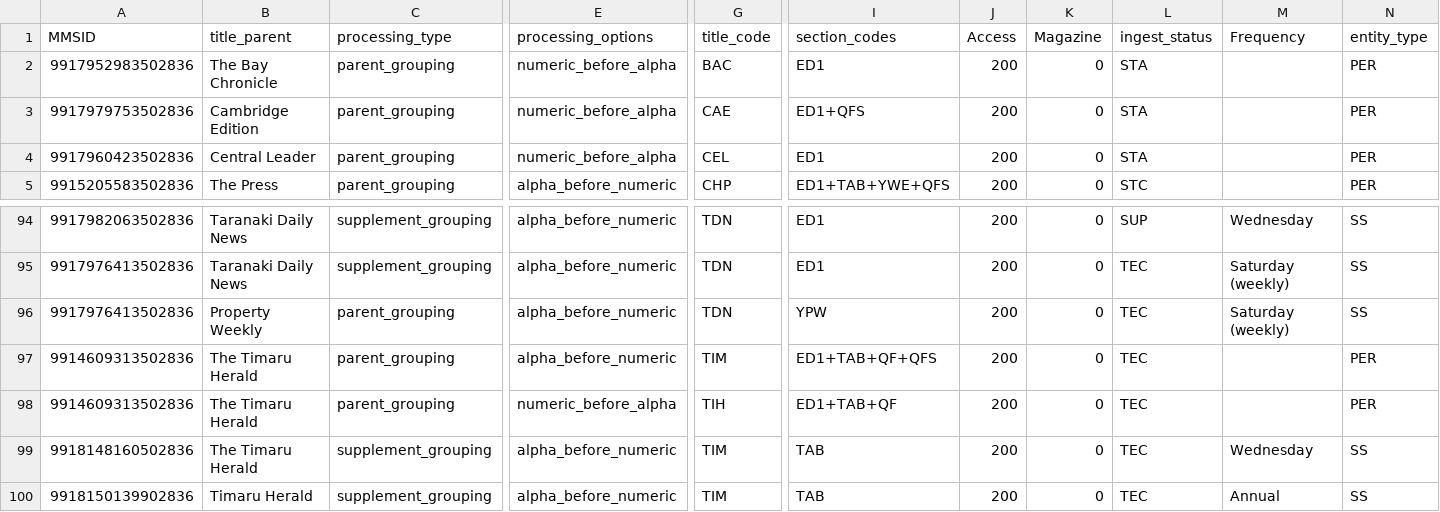
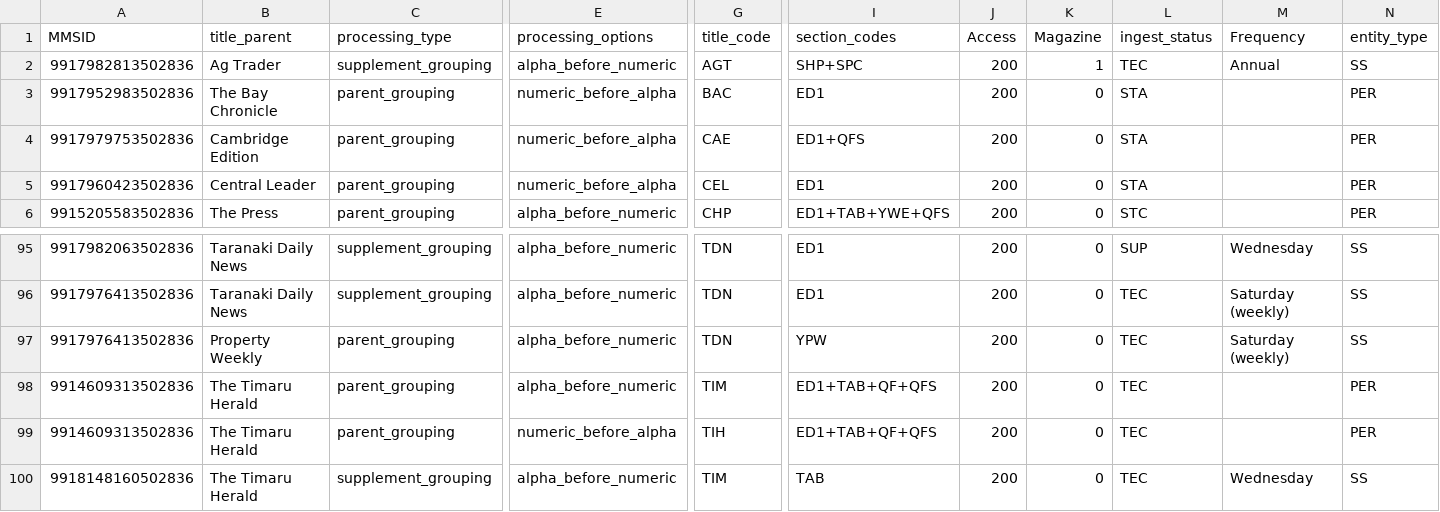
Before and after one commit to NLNZDigitalPreservation/nlnz-tools-sip-generation-fairfax, a CSV file: core/src/main/resources/nz/govt/natlib/tools/sip/generation/fairfax/default-fairfax-import-spreadsheet.csv, drawn as a sheet; only a part is shown, gaps mark what is left out; the shorter side is filled out with more unchanged rows; addresses are those after the commit; rows hold the shown columns only; the diff names each change by its address in the sheet, - before the commit and + after, or states it on an @@ line.

Commit message:
Added Ag Trader back into spreadsheet, added QFS section code to TIH.

```diff
--- a/core/src/main/resources/nz/govt/natlib/tools/sip/generation/fairfax/default-fairfax-import-spreadsheet.csv
+++ b/core/src/main/resources/nz/govt/natlib/tools/sip/generation/fairfax/default-fairfax-import-spreadsheet.csv
+row 2: 9917982813502836 | Ag Trader | supplement_grouping | alpha_before_numeric | AGT | SHP+SPC | 200 | 1 | TEC | Annual | SS
-I99 (section_codes): ED1+TAB+QF
+I99 (section_codes): ED1+TAB+QF+QFS
```
Also changed, not shown: 1 other file.
